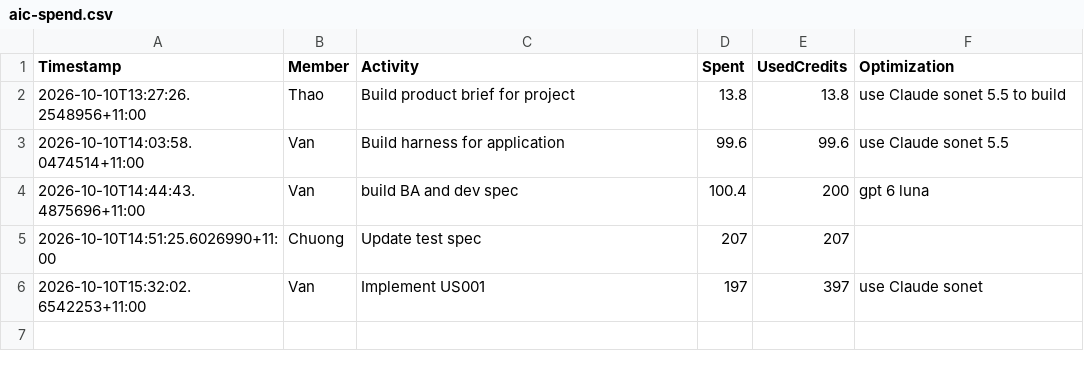
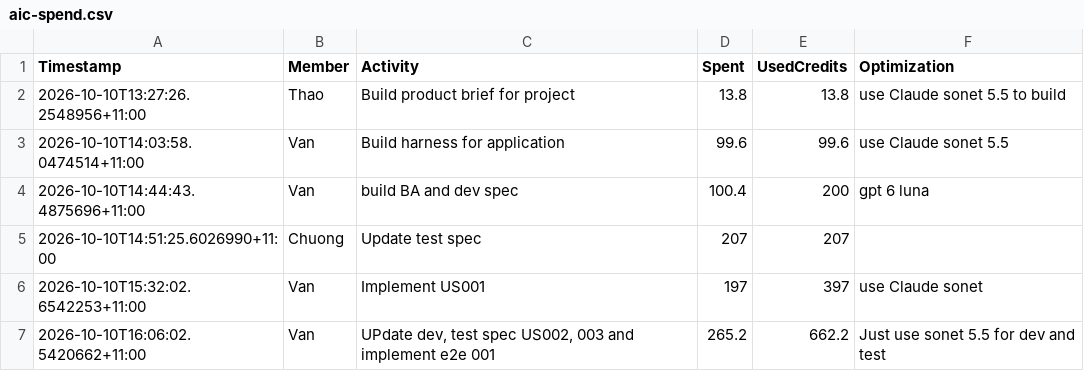
Before and after one commit to haima24/ai-native-ws-hcm-oct-ai-unleashed, a CSV file: docs/aic-spend.csv, drawn as a sheet; the diff names each change by its address in the sheet, - before the commit and + after, or states it on an @@ line.

```diff
--- a/docs/aic-spend.csv
+++ b/docs/aic-spend.csv
+row 7: 2026-10-10T16:06:02.5420662+11:00 | Van | UPdate dev, test spec US002, 003 and implement e2e 001 | 265.2 | 662.2 | Just use sonet 5.5 for dev and test
```
Also changed, not shown: 18 other files.
